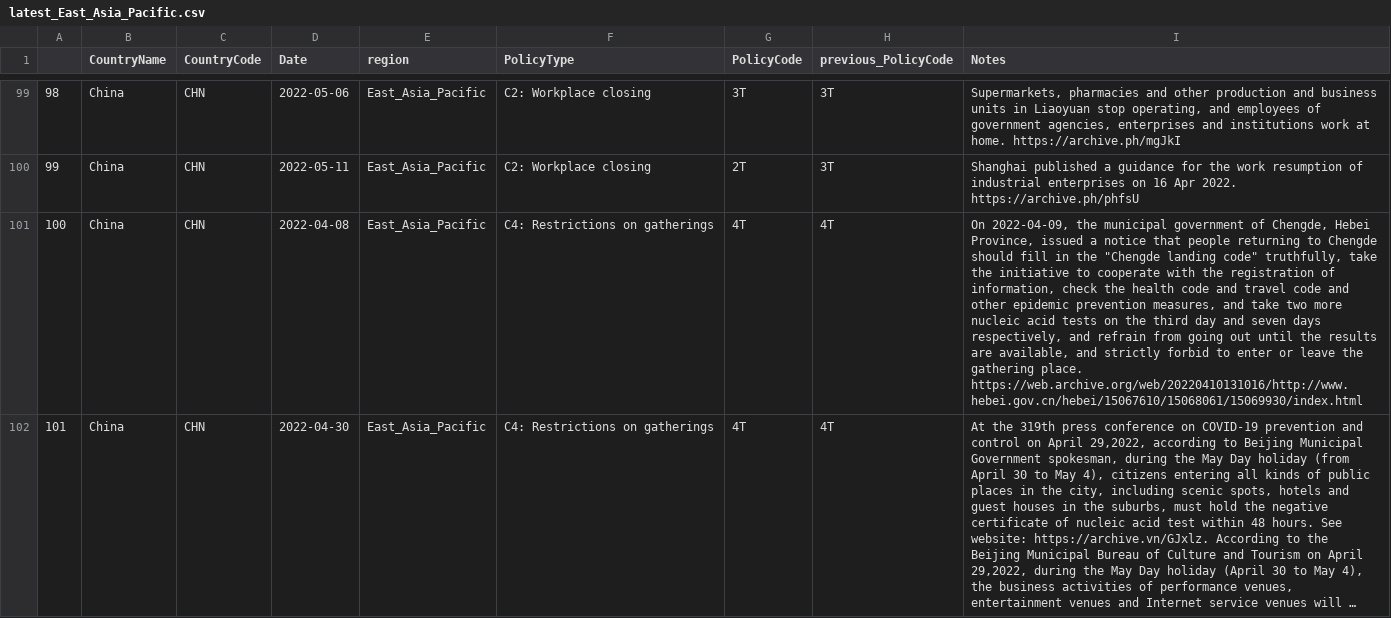
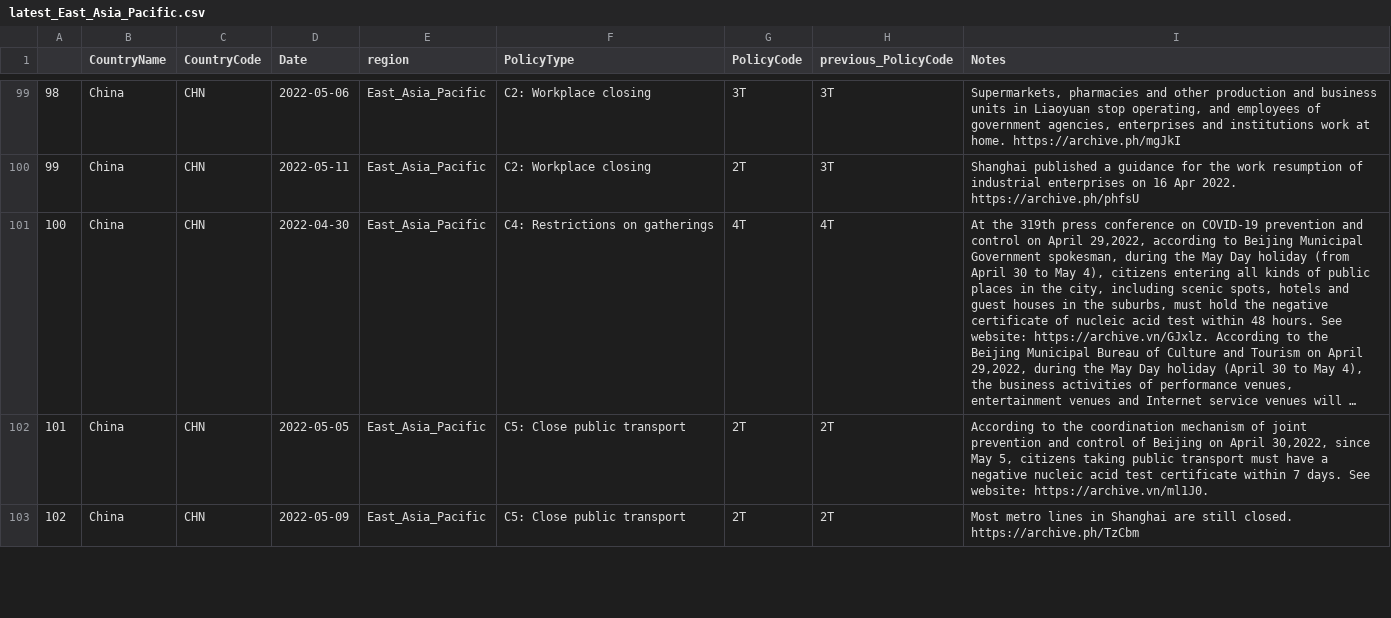
Before and after one commit to tatlowhelen/covid-policy-scratchpad, a CSV file: regional_changes/latest_East_Asia_Pacific.csv, drawn as a sheet; only a part is shown, gaps mark what is left out; the shorter side is filled out with more unchanged rows; long unchanged cells end in …; removed rows and columns are numbered as before the commit, all else as after; the diff covers the shown part only; the diff names each change by its address in the sheet, - before the commit and + after, or states it on an @@ line.

```diff
--- a/regional_changes/latest_East_Asia_Pacific.csv
+++ b/regional_changes/latest_East_Asia_Pacific.csv
-row 101: 100 | China | CHN | 2022-04-08 | East_Asia_Pacific | C4: Restrictions on gatherings | 4T | 4T | On 2022-04-09, the municipal government of Chengde, Hebei Province, issued a notice that people returning to Chengde should fill in the "Chengde landing code" truthfully, take the initiative to cooperate with the registration of information, check the health code and travel code and other epidemic prevention measures, and take two more nucleic acid tests on the third day and seven days respectively, and refrain from going out until the results are available, and strictly forbid to enter or leave the gathering place. https://web.archive.org/web/20220410131016/http://www.hebei.gov.cn/hebei/15067610/15068061/15069930/index.html
@@ column A renumbered from row 101 down @@
```
Also changed, not shown: 3 removed rows elsewhere in this file, regional_changes/latest_Middle_East_North_Africa.csv, regional_changes/latest_North_America.csv, 14 other files.
